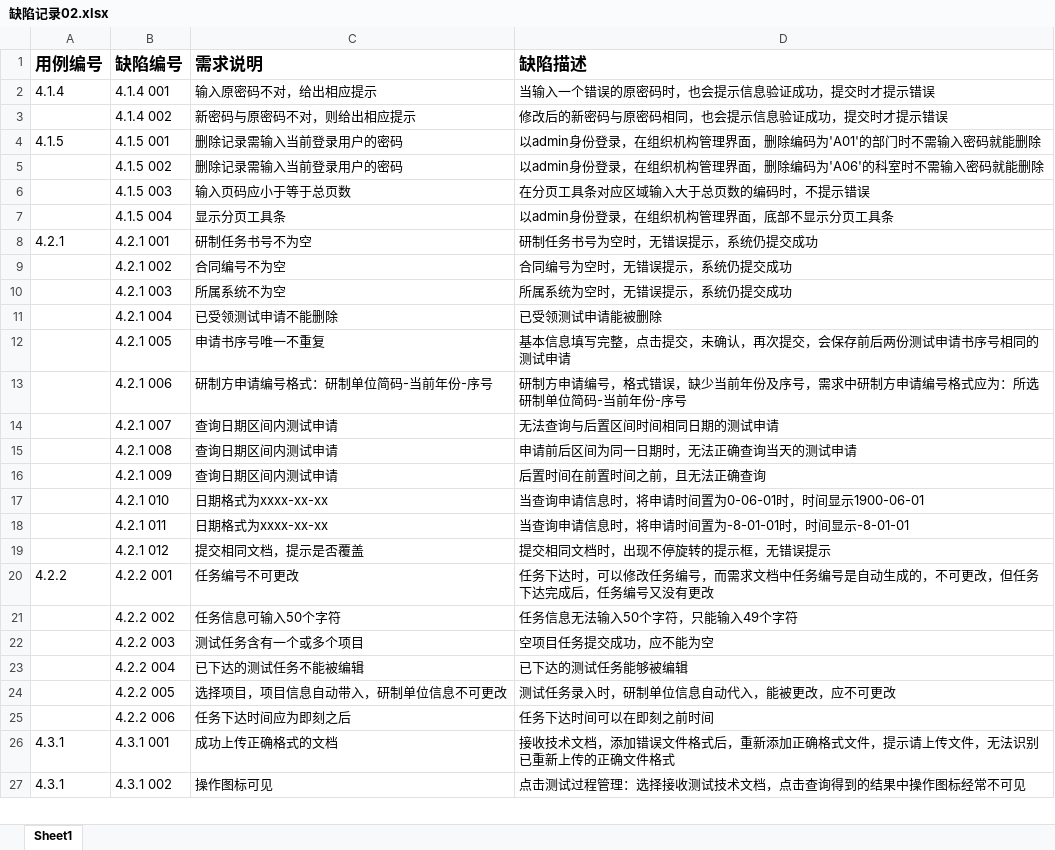
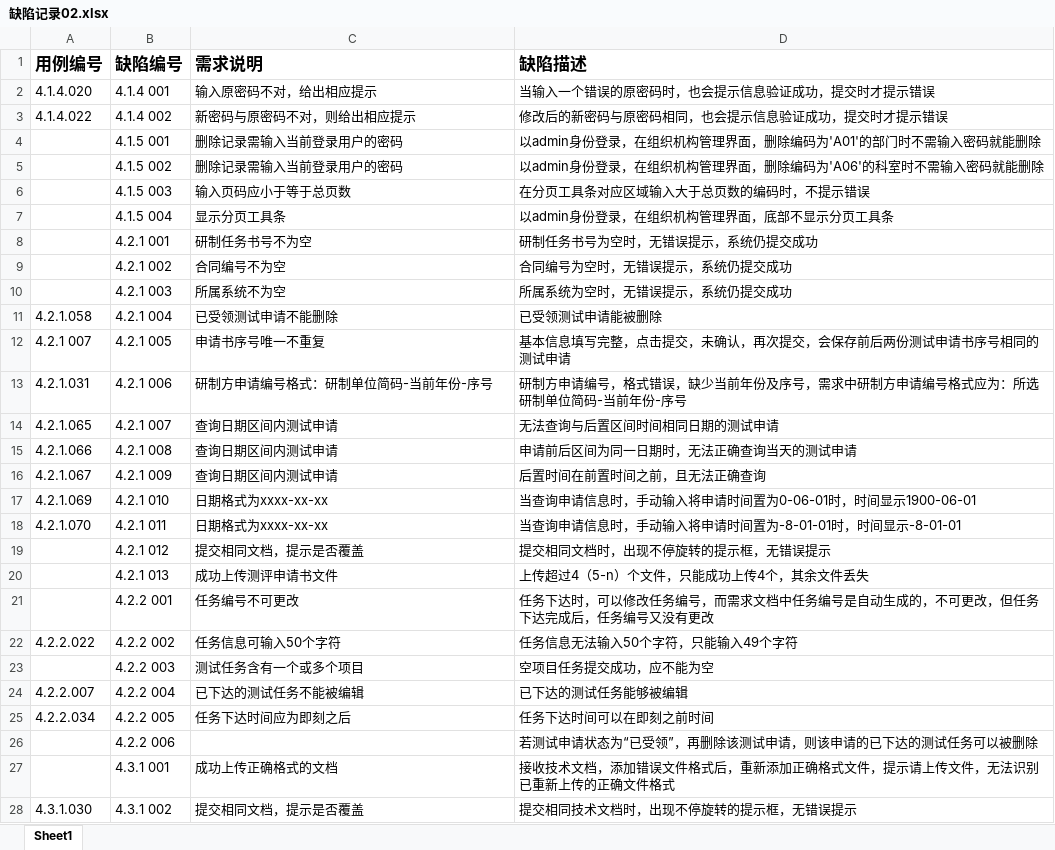
Before and after one commit to gihe123/ATestPorjcetTesting, an Excel workbook: 缺陷记录02.xlsx, sheet Sheet1, drawn as a sheet; only a part is shown; values as stored, in another font and other column widths than the file's, no borders; addresses are those after the commit; the diff covers the shown part only; the diff names each change by its address in the sheet, - before the commit and + after, or states it on an @@ line.

Commit message:
Add files via upload

```diff
--- a/缺陷记录02.xlsx (sheet Sheet1)
+++ b/缺陷记录02.xlsx (sheet Sheet1)
-A2 (用例编号): 4.1.4
+A2 (用例编号): 4.1.4.020
-A3 (用例编号): (empty)
+A3 (用例编号): 4.1.4.022
-A4 (用例编号): 4.1.5
+A4 (用例编号): (empty)
-A8 (用例编号): 4.2.1
+A8 (用例编号): (empty)
-A11 (用例编号): (empty)
+A11 (用例编号): 4.2.1.058
-A12 (用例编号): (empty)
+A12 (用例编号): 4.2.1 007
-A13 (用例编号): (empty)
+A13 (用例编号): 4.2.1.031
-A14 (用例编号): (empty)
+A14 (用例编号): 4.2.1.065
-A15 (用例编号): (empty)
+A15 (用例编号): 4.2.1.066
-A16 (用例编号): (empty)
+A16 (用例编号): 4.2.1.067
-A17 (用例编号): (empty)
+A17 (用例编号): 4.2.1.069
-D17 (缺陷描述): 当查询申请信息时，将申请时间置为0-06-01时，时间显示1900-06-01
+D17 (缺陷描述): 当查询申请信息时，手动输入将申请时间置为0-06-01时，时间显示1900-06-01
-A18 (用例编号): (empty)
+A18 (用例编号): 4.2.1.070
-D18 (缺陷描述): 当查询申请信息时，将申请时间置为-8-01-01时，时间显示-8-01-01
+D18 (缺陷描述): 当查询申请信息时，手动输入将申请时间置为-8-01-01时，时间显示-8-01-01
+row 20:  | 4.2.1 013 | 成功上传测评申请书文件 | 上传超过4（5-n）个文件，只能成功上传4个，其余文件丢失
-A21 (用例编号): 4.2.2
+A21 (用例编号): (empty)
-A22 (用例编号): (empty)
+A22 (用例编号): 4.2.2.022
-A24 (用例编号): (empty)
+A24 (用例编号): 4.2.2.007
-A25 (用例编号): (empty)
+A25 (用例编号): 4.2.2.034
-C25 (需求说明): 选择项目，项目信息自动带入，研制单位信息不可更改
+C25 (需求说明): 任务下达时间应为即刻之后
-D25 (缺陷描述): 测试任务录入时，研制单位信息自动代入，能被更改，应不可更改
+D25 (缺陷描述): 任务下达时间可以在即刻之前时间
-C26 (需求说明): 任务下达时间应为即刻之后
+C26 (需求说明): (empty)
-D26 (缺陷描述): 任务下达时间可以在即刻之前时间
+D26 (缺陷描述): 若测试申请状态为“已受领”，再删除该测试申请，则该申请的已下达的测试任务可以被删除
-A27 (用例编号): 4.3.1
+A27 (用例编号): (empty)
-A28 (用例编号): 4.3.1
+A28 (用例编号): 4.3.1.030
-C28 (需求说明): 操作图标可见
+C28 (需求说明): 提交相同文档，提示是否覆盖
-D28 (缺陷描述): 点击测试过程管理：选择接收测试技术文档，点击查询得到的结果中操作图标经常不可见
+D28 (缺陷描述): 提交相同技术文档时，出现不停旋转的提示框，无错误提示
```
Also changed, not shown: 21 added rows, 3 removed rows, 25 edited cells and cell formats elsewhere in this sheet.
